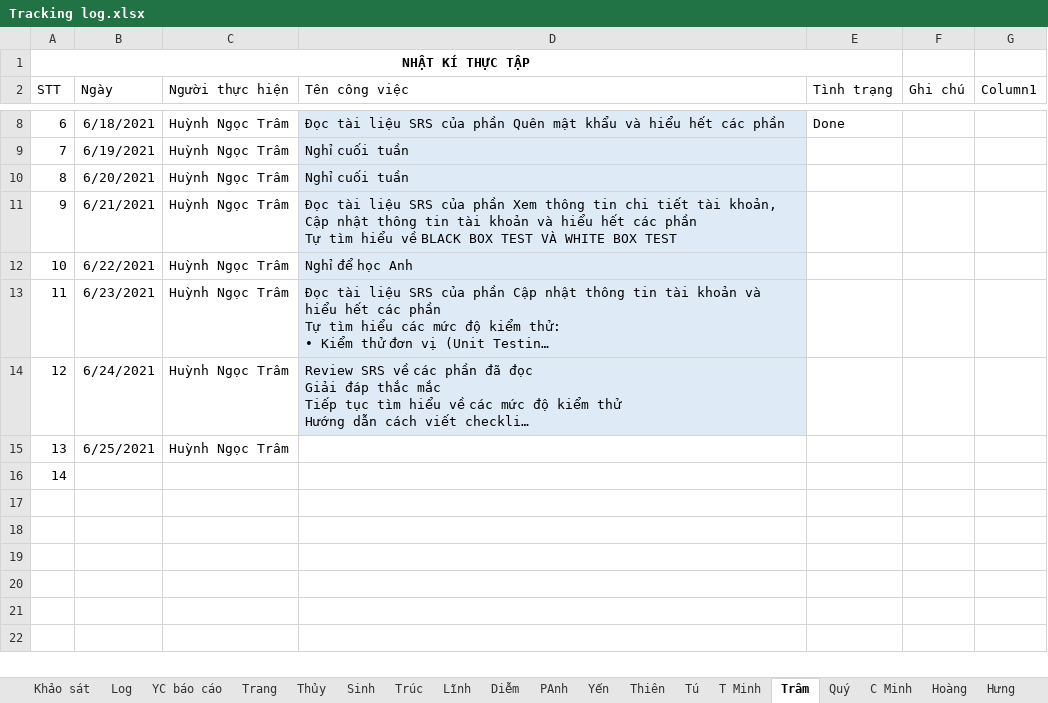
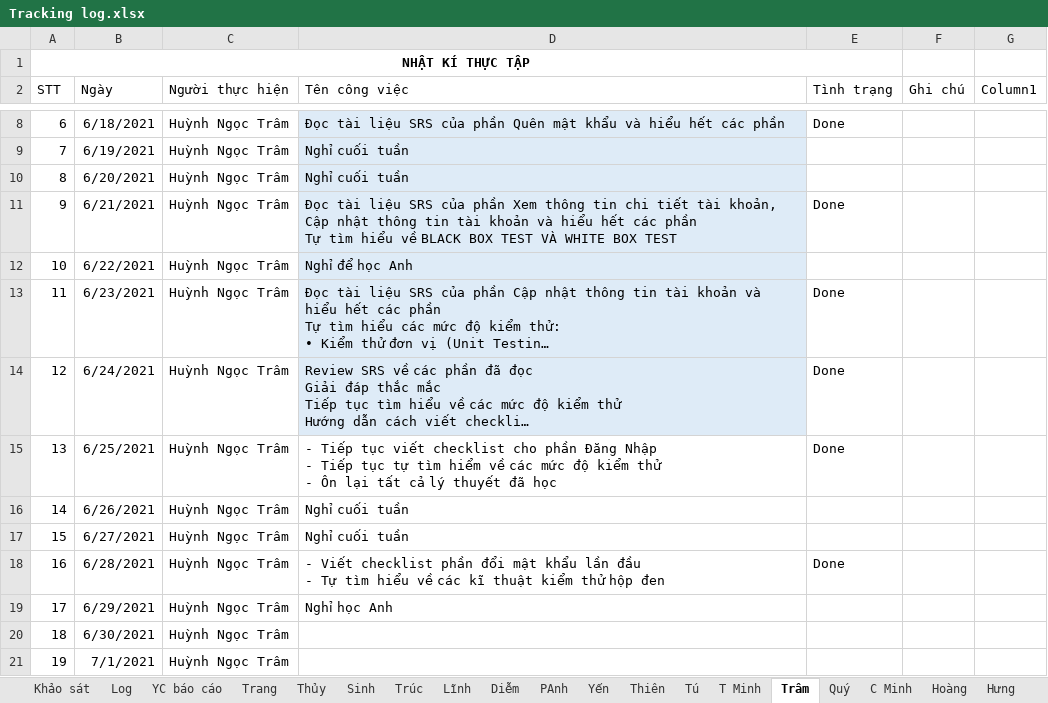
Before and after one commit to nhamct/TTNN44K, an Excel workbook: Tracking log.xlsx, sheet Trâm, drawn as a sheet; only a part is shown, gaps mark what is left out; long unchanged cells end in …; values as stored, in another font and other column widths than the file's, no borders; table styles not drawn; ↵ is a line break in a cell; the diff names each change by its address in the sheet, - before the commit and + after, or states it on an @@ line.

Commit message:
Update Tracking log.xlsx

```diff
--- a/Tracking log.xlsx (sheet Trâm)
+++ b/Tracking log.xlsx (sheet Trâm)
-E11 (Tình trạng): (empty)
+E11 (Tình trạng): Done
-E13:E15 (Tình trạng): (empty)
+E13:E15 (Tình trạng): Done
-D15 (Tên công việc): (empty)
+D15 (Tên công việc): - Tiếp tục viết checklist cho phần Đăng Nhập ↵ - Tiếp tục tự tìm hiểm về các mức độ kiểm thử ↵ - Ôn lại tất cả lý thuyết đã học
-B16 (Ngày): (empty)
+B16 (Ngày): 6/26/2021
-C16 (Người thực hiện): (empty)
+C16 (Người thực hiện): Huỳnh Ngọc Trâm
-D16 (Tên công việc): (empty)
+D16 (Tên công việc): Nghỉ cuối tuần
+row 17: 15 | 6/27/2021 | Huỳnh Ngọc Trâm | Nghỉ cuối tuần
+row 18: 16 | 6/28/2021 | Huỳnh Ngọc Trâm | - Viết checklist phần đổi mật khẩu lần đầu ↵ - Tự tìm hiểu về các kĩ thuật kiểm thử hộp đen | Done
+row 19: 17 | 6/29/2021 | Huỳnh Ngọc Trâm | Nghỉ học Anh
+row 20: 18 | 6/30/2021 | Huỳnh Ngọc Trâm
+row 21: 19 | 7/1/2021 | Huỳnh Ngọc Trâm
```
